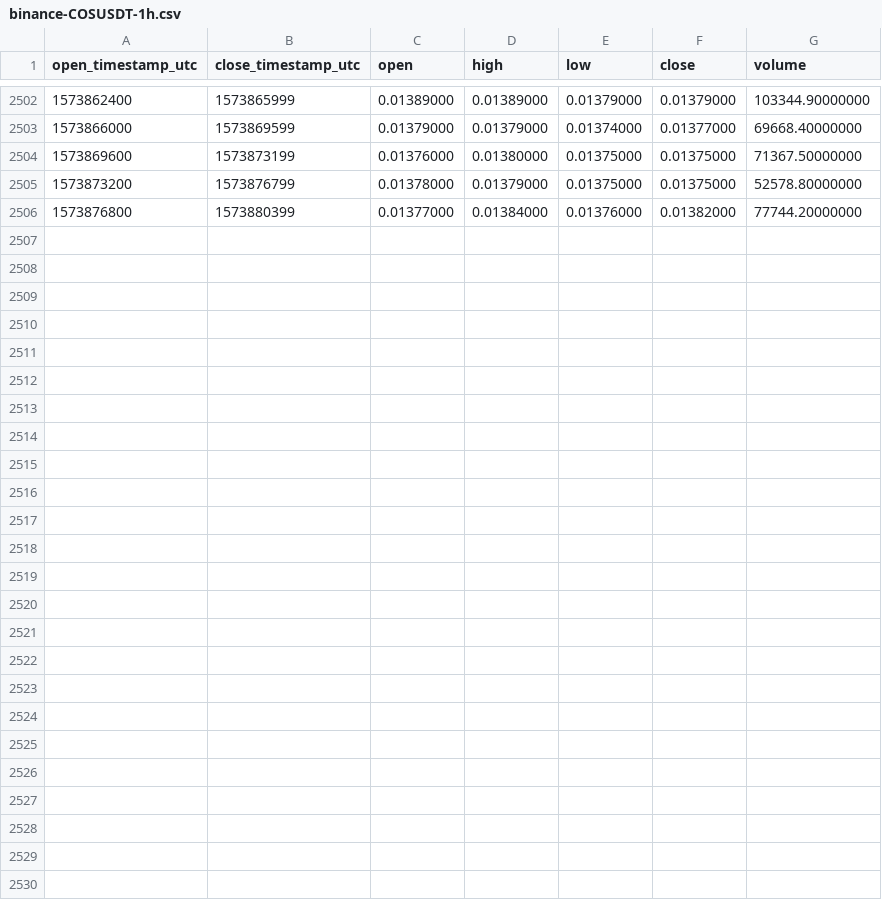
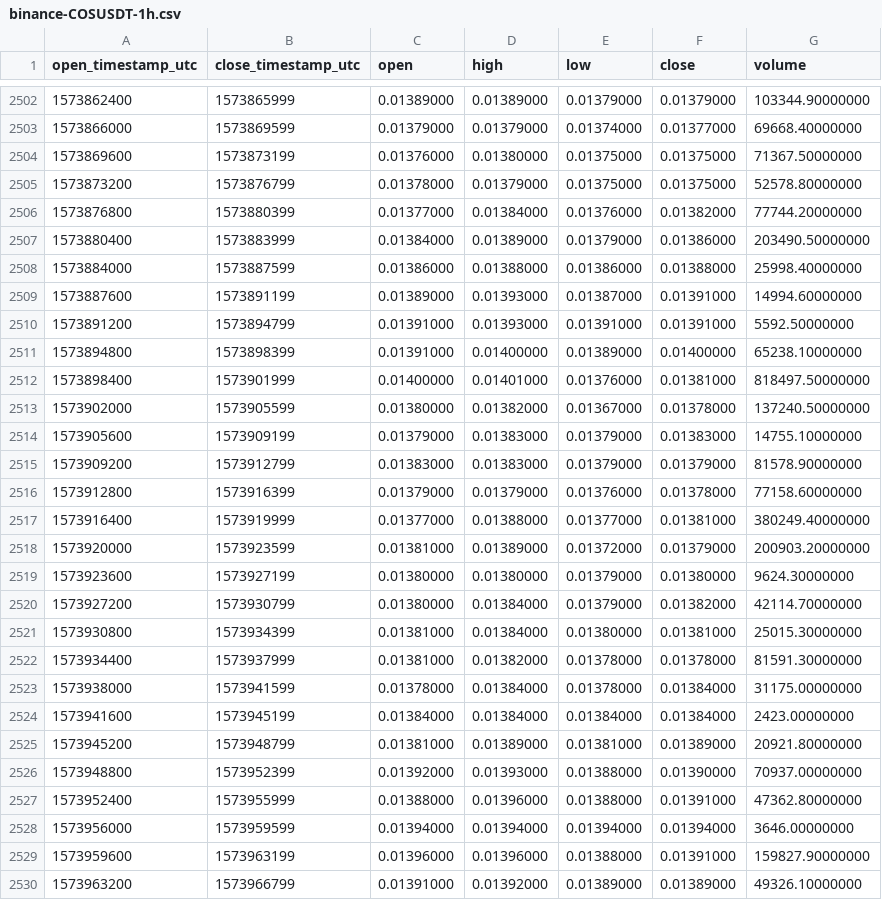
Before and after one commit to cryptobigbro/binance-COSUSDT, a CSV file: binance-COSUSDT-1h.csv, drawn as a sheet; only a part is shown, gaps mark what is left out; the diff names each change by its address in the sheet, - before the commit and + after, or states it on an @@ line.

Commit message:
Update OHLCV data.

```diff
--- a/binance-COSUSDT-1h.csv
+++ b/binance-COSUSDT-1h.csv
+row 2507: 1573880400 | 1573883999 | 0.01384000 | 0.01389000 | 0.01379000 | 0.01386000 | 203490.50000000
+row 2508: 1573884000 | 1573887599 | 0.01386000 | 0.01388000 | 0.01386000 | 0.01388000 | 25998.40000000
+row 2509: 1573887600 | 1573891199 | 0.01389000 | 0.01393000 | 0.01387000 | 0.01391000 | 14994.60000000
+row 2510: 1573891200 | 1573894799 | 0.01391000 | 0.01393000 | 0.01391000 | 0.01391000 | 5592.50000000
+row 2511: 1573894800 | 1573898399 | 0.01391000 | 0.01400000 | 0.01389000 | 0.01400000 | 65238.10000000
+row 2512: 1573898400 | 1573901999 | 0.01400000 | 0.01401000 | 0.01376000 | 0.01381000 | 818497.50000000
+row 2513: 1573902000 | 1573905599 | 0.01380000 | 0.01382000 | 0.01367000 | 0.01378000 | 137240.50000000
+row 2514: 1573905600 | 1573909199 | 0.01379000 | 0.01383000 | 0.01379000 | 0.01383000 | 14755.10000000
+row 2515: 1573909200 | 1573912799 | 0.01383000 | 0.01383000 | 0.01379000 | 0.01379000 | 81578.90000000
+row 2516: 1573912800 | 1573916399 | 0.01379000 | 0.01379000 | 0.01376000 | 0.01378000 | 77158.60000000
+row 2517: 1573916400 | 1573919999 | 0.01377000 | 0.01388000 | 0.01377000 | 0.01381000 | 380249.40000000
+row 2518: 1573920000 | 1573923599 | 0.01381000 | 0.01389000 | 0.01372000 | 0.01379000 | 200903.20000000
+row 2519: 1573923600 | 1573927199 | 0.01380000 | 0.01380000 | 0.01379000 | 0.01380000 | 9624.30000000
+row 2520: 1573927200 | 1573930799 | 0.01380000 | 0.01384000 | 0.01379000 | 0.01382000 | 42114.70000000
+row 2521: 1573930800 | 1573934399 | 0.01381000 | 0.01384000 | 0.01380000 | 0.01381000 | 25015.30000000
+row 2522: 1573934400 | 1573937999 | 0.01381000 | 0.01382000 | 0.01378000 | 0.01378000 | 81591.30000000
+row 2523: 1573938000 | 1573941599 | 0.01378000 | 0.01384000 | 0.01378000 | 0.01384000 | 31175.00000000
+row 2524: 1573941600 | 1573945199 | 0.01384000 | 0.01384000 | 0.01384000 | 0.01384000 | 2423.00000000
+row 2525: 1573945200 | 1573948799 | 0.01381000 | 0.01389000 | 0.01381000 | 0.01389000 | 20921.80000000
+row 2526: 1573948800 | 1573952399 | 0.01392000 | 0.01393000 | 0.01388000 | 0.01390000 | 70937.00000000
+row 2527: 1573952400 | 1573955999 | 0.01388000 | 0.01396000 | 0.01388000 | 0.01391000 | 47362.80000000
+row 2528: 1573956000 | 1573959599 | 0.01394000 | 0.01394000 | 0.01394000 | 0.01394000 | 3646.00000000
+row 2529: 1573959600 | 1573963199 | 0.01396000 | 0.01396000 | 0.01388000 | 0.01391000 | 159827.90000000
+row 2530: 1573963200 | 1573966799 | 0.01391000 | 0.01392000 | 0.01389000 | 0.01389000 | 49326.10000000
```
Also changed, not shown: binance-COSUSDT-1d.csv.
